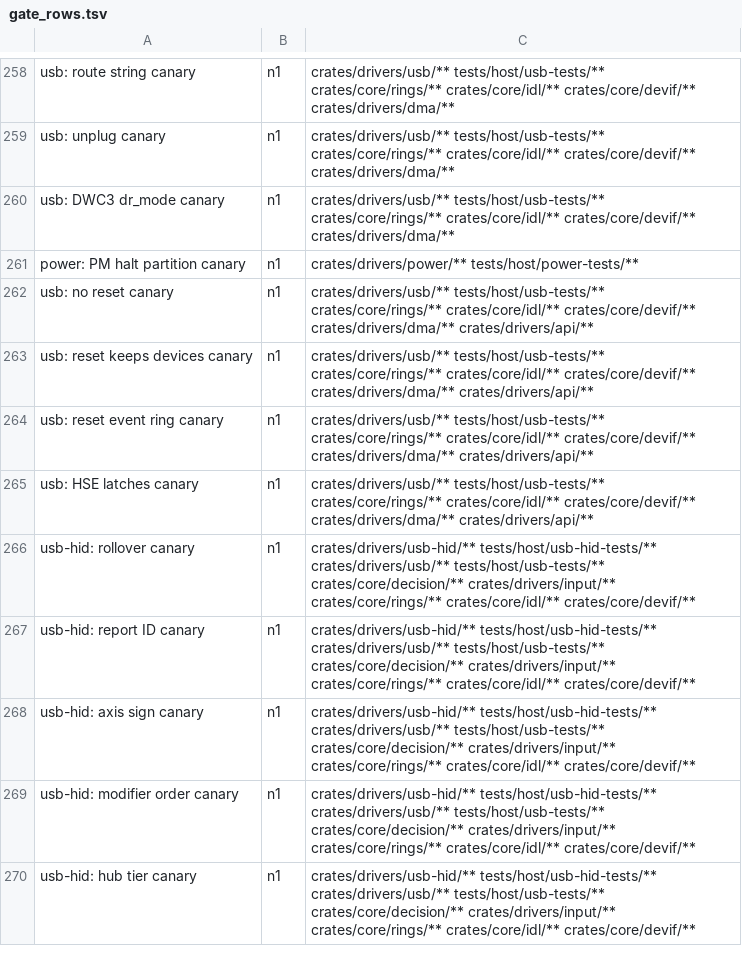
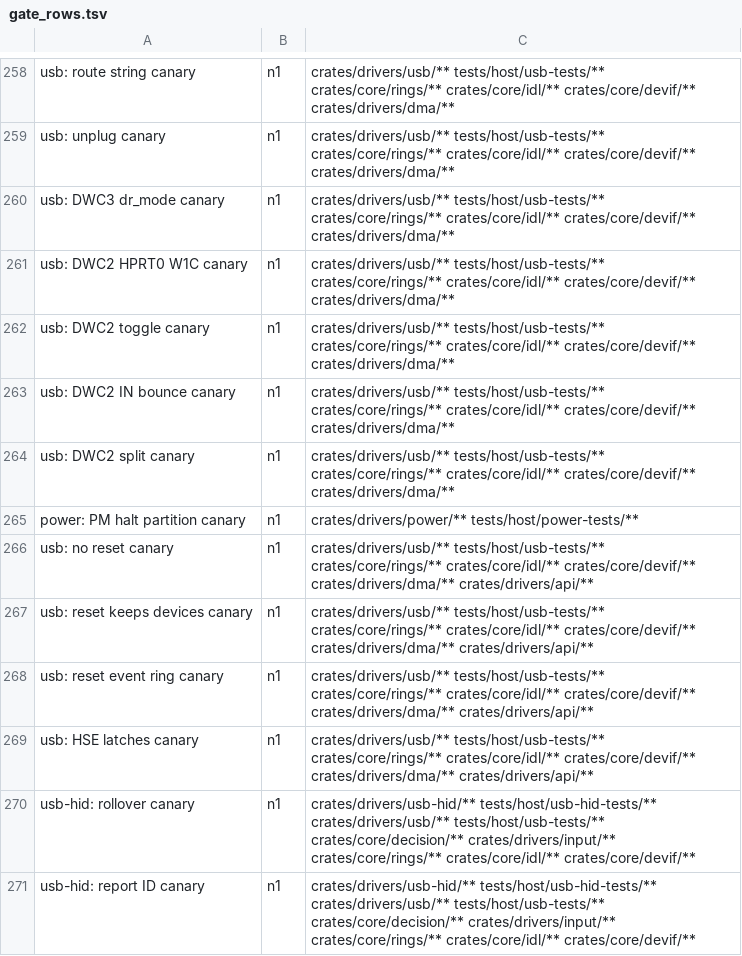
Before and after one commit to fgrg1978/AzOS, a TSV file: tools/gate_rows.tsv, drawn as a sheet; only a part is shown, gaps mark what is left out; the shorter side is filled out with more unchanged rows; the diff names each change by its address in the sheet, - before the commit and + after, or states it on an @@ line.

Commit message:
pi3b: DWC2 host controller under the USB core
The DesignWare USB 2.0 OTG core (brcm,bcm2835-usb, brcm,bcm2708-usb,
snps,dwc2; Kconfig USB_DWC2) in host mode, buffer DMA, polled like the xHCI.
It presents the xHCI driver's model in software (slots addressed by
SET_ADDRESS, per-endpoint descriptor queues served by the host channels,
HPRT0 as PORTSC with soft reset and disconnect changes, xHCI completion
codes), so the core, the hubs, the class drivers and the usb task are the
same ones: usbcore::hc::Hc holds either controller, built in place.

An IN's partial last packet is received into the channel's bounce page and
copied through Memory::cpu_of (the kernel's direct map for identity and
software domains), so a device sending more than asked is babble and never
writes past the buffer. Not done: split transactions (a full/low-speed device
behind a high-speed hub is refused at its address), isochronous and
high-bandwidth endpoints. The class drivers now take their buffers under the
controller's own DMA reach.

tests/host/usb-tests gains a register-level DWC2 mock over the same fake
devices and a dwc2 suite (enumeration on the root port and behind a hub,
unplug/replug, bulk/interrupt with NAK, short packets, runs split by the
channel limits, stall, transaction errors, bounce, dr_mode policy), with four
canaries (HPRT0 W1C, data toggle, IN bounce, split).

```diff
--- a/tools/gate_rows.tsv
+++ b/tools/gate_rows.tsv
+row 261: usb: DWC2 HPRT0 W1C canary | n1 | crates/drivers/usb/** tests/host/usb-tests/** crates/core/rings/** crates/core/idl/** crates/core/devif/** crates/drivers/dma/**
+row 262: usb: DWC2 toggle canary | n1 | crates/drivers/usb/** tests/host/usb-tests/** crates/core/rings/** crates/core/idl/** crates/core/devif/** crates/drivers/dma/**
+row 263: usb: DWC2 IN bounce canary | n1 | crates/drivers/usb/** tests/host/usb-tests/** crates/core/rings/** crates/core/idl/** crates/core/devif/** crates/drivers/dma/**
+row 264: usb: DWC2 split canary | n1 | crates/drivers/usb/** tests/host/usb-tests/** crates/core/rings/** crates/core/idl/** crates/core/devif/** crates/drivers/dma/**
```
Also changed, not shown: 17 other files.
